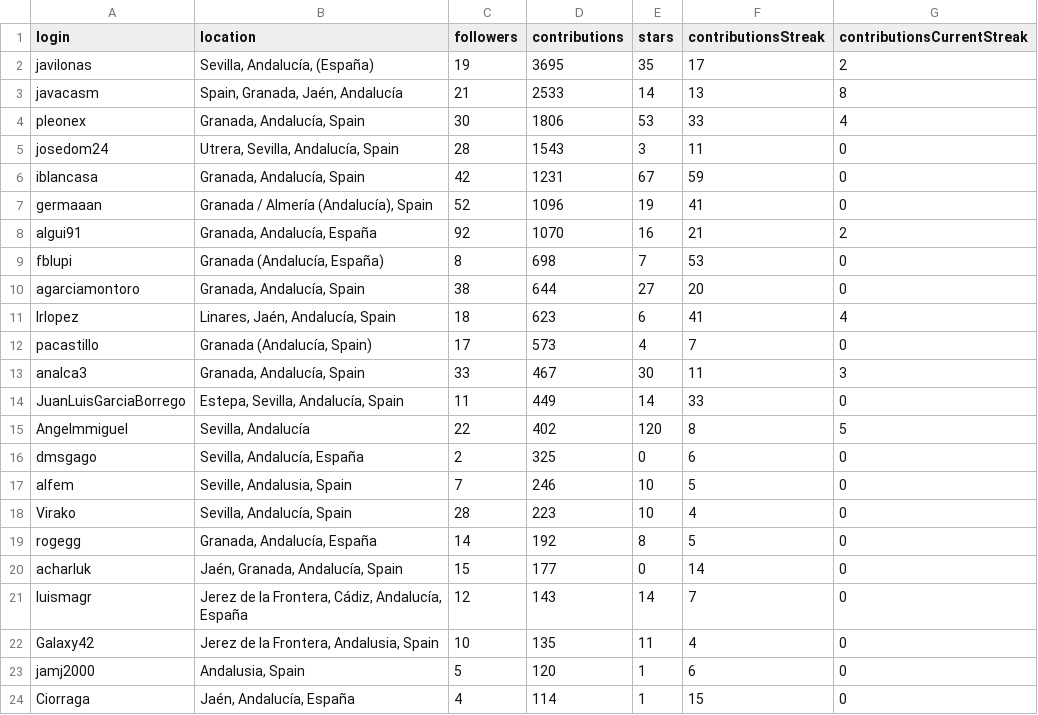
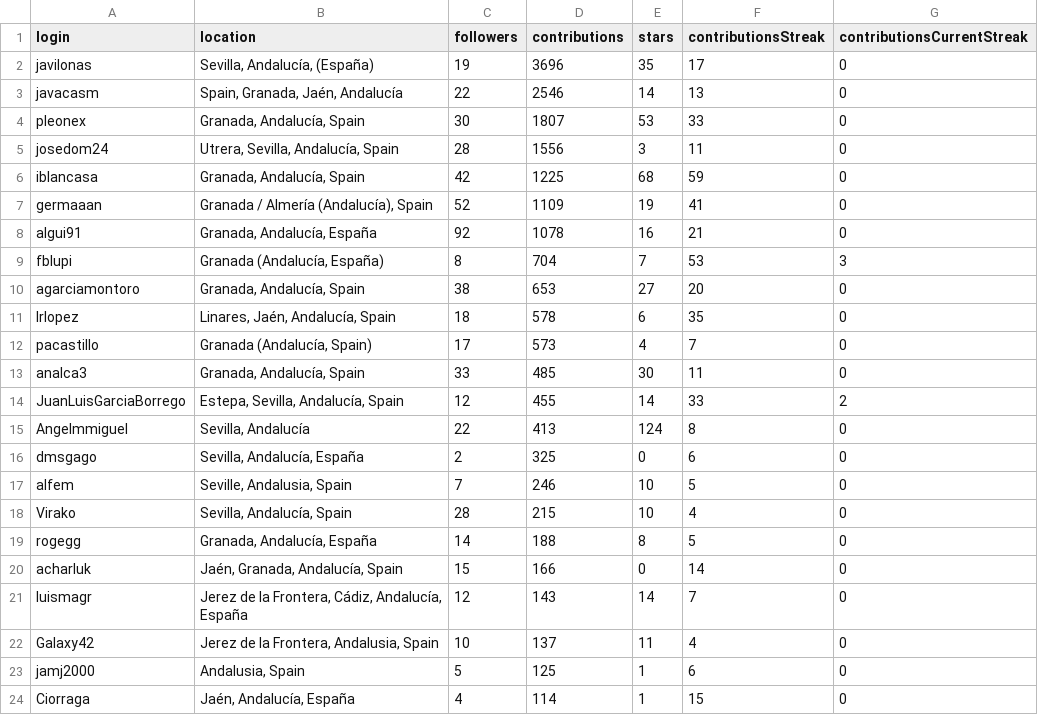
Before and after one commit to JJ/top-github-users-data, a CSV file: data/user-data-Andalucía.csv, drawn as a sheet; only a part is shown; the diff covers the shown part only.

```diff
--- a/data/user-data-Andalucía.csv
+++ b/data/user-data-Andalucía.csv
@@ -1,24 +1,24 @@
 login; location; followers; contributions; stars; contributionsStreak; contributionsCurrentStreak
-javilonas;Sevilla, Andalucía,  (España);19;3695;35;17;2
-javacasm;Spain, Granada, Jaén, Andalucía;21;2533;14;13;8
-pleonex;Granada, Andalucía, Spain;30;1806;53;33;4
-josedom24;Utrera, Sevilla, Andalucía, Spain;28;1543;3;11;0
-iblancasa;Granada, Andalucía, Spain;42;1231;67;59;0
-germaaan;Granada / Almería (Andalucía), Spain;52;1096;19;41;0
-algui91;Granada, Andalucía, España;92;1070;16;21;2
-fblupi;Granada (Andalucía, España);8;698;7;53;0
-agarciamontoro;Granada, Andalucía, Spain;38;644;27;20;0
-lrlopez;Linares, Jaén, Andalucía, Spain;18;623;6;41;4
+javilonas;Sevilla, Andalucía,  (España);19;3696;35;17;0
+javacasm;Spain, Granada, Jaén, Andalucía;22;2546;14;13;0
+pleonex;Granada, Andalucía, Spain;30;1807;53;33;0
+josedom24;Utrera, Sevilla, Andalucía, Spain;28;1556;3;11;0
+iblancasa;Granada, Andalucía, Spain;42;1225;68;59;0
+germaaan;Granada / Almería (Andalucía), Spain;52;1109;19;41;0
+algui91;Granada, Andalucía, España;92;1078;16;21;0
+fblupi;Granada (Andalucía, España);8;704;7;53;3
+agarciamontoro;Granada, Andalucía, Spain;38;653;27;20;0
+lrlopez;Linares, Jaén, Andalucía, Spain;18;578;6;35;0
 pacastillo;Granada (Andalucía, Spain);17;573;4;7;0
-analca3;Granada, Andalucía, Spain;33;467;30;11;3
-JuanLuisGarciaBorrego;Estepa, Sevilla, Andalucía, Spain;11;449;14;33;0
-Angelmmiguel;Sevilla, Andalucía;22;402;120;8;5
+analca3;Granada, Andalucía, Spain;33;485;30;11;0
+JuanLuisGarciaBorrego;Estepa, Sevilla, Andalucía, Spain;12;455;14;33;2
+Angelmmiguel;Sevilla, Andalucía;22;413;124;8;0
 dmsgago;Sevilla, Andalucía, España;2;325;0;6;0
 alfem;Seville, Andalusia, Spain;7;246;10;5;0
-Virako;Sevilla, Andalucía, Spain;28;223;10;4;0
-rogegg;Granada, Andalucía, España;14;192;8;5;0
-acharluk;Jaén, Granada, Andalucía, Spain;15;177;0;14;0
+Virako;Sevilla, Andalucía, Spain;28;215;10;4;0
+rogegg;Granada, Andalucía, España;14;188;8;5;0
+acharluk;Jaén, Granada, Andalucía, Spain;15;166;0;14;0
 luismagr;Jerez de la Frontera, Cádiz, Andalucía, España;12;143;14;7;0
-Galaxy42;Jerez de la Frontera, Andalusia, Spain;10;135;11;4;0
-jamj2000;Andalusia, Spain;5;120;1;6;0
+Galaxy42;Jerez de la Frontera, Andalusia, Spain;10;137;11;4;0
+jamj2000;Andalusia, Spain;5;125;1;6;0
 Ciorraga;Jaén, Andalucía, España;4;114;1;15;0
```
Also changed, not shown: 7 added rows, 8 removed rows, 5 moved rows and 6 edited cells elsewhere in this file, data/processed/aggregated-top-Andalucía.csv, data/user-data-Cádiz.csv, 26 other files.
